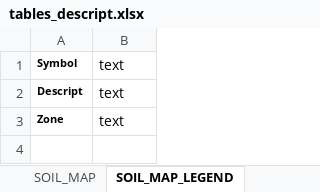
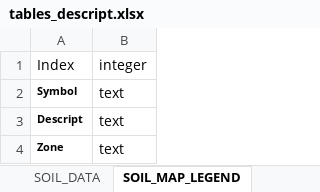
Before and after one commit to akivo4ka/soil, an Excel workbook: tables_descript.xlsx, sheet SOIL_MAP_LEGEND, drawn as a sheet; values as stored, in another font and other column widths than the file's, no borders; the diff names each change by its address in the sheet, - before the commit and + after, or states it on an @@ line.

```diff
--- a/tables_descript.xlsx (sheet SOIL_MAP_LEGEND)
+++ b/tables_descript.xlsx (sheet SOIL_MAP_LEGEND)
+row 1: Index | integer
```
Also changed, not shown: sheet SOIL_DATA, sheet SOIL_MAP, sheet SOIL_SEM, other sheet tabs, soil_chem.xlsx, soil_main_horizons.xlsx, 11 other files.
